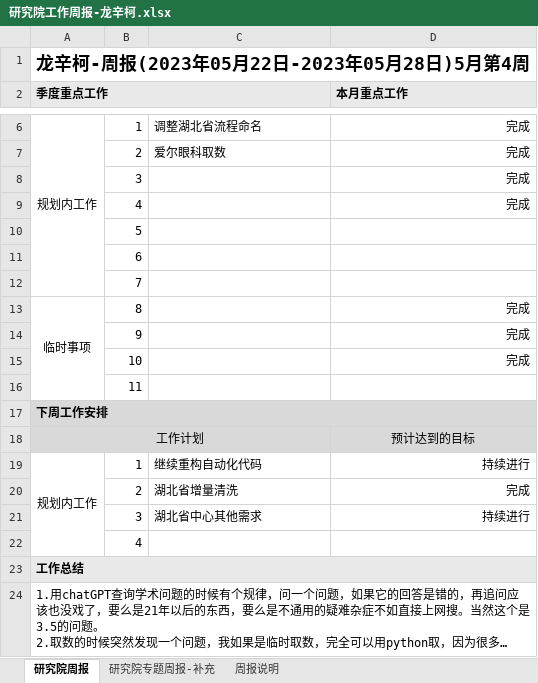
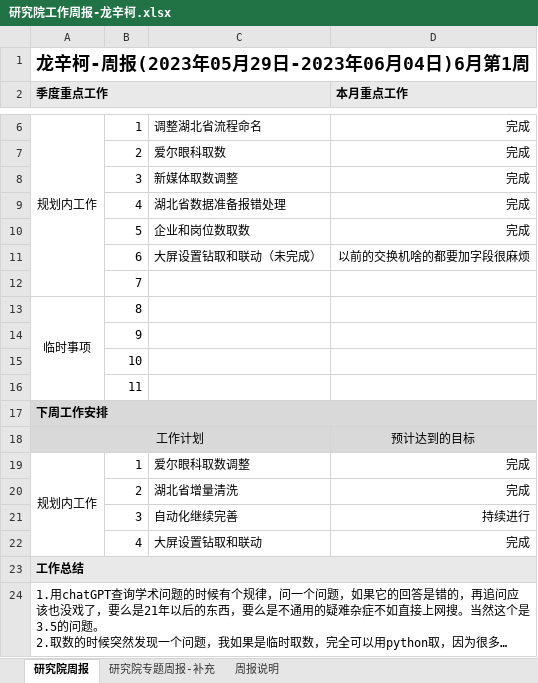
Before and after one commit to longxinke2/myCode, an Excel workbook: lib/研究院工作周报-龙辛柯.xlsx, sheet 研究院周报, drawn as a sheet; only a part is shown, gaps mark what is left out; long unchanged cells end in …; values as stored, in another font and other column widths than the file's, no borders; removed rows and columns are numbered as before the commit, all else as after; the diff names each change by its address in the sheet, - before the commit and + after, or states it on an @@ line.

```diff
--- a/lib/研究院工作周报-龙辛柯.xlsx (sheet 研究院周报)
+++ b/lib/研究院工作周报-龙辛柯.xlsx (sheet 研究院周报)
-A1 (季度重点工作): 龙辛柯-周报(2023年05月22日-2023年05月28日)5月第4周
+A1 (季度重点工作): 龙辛柯-周报(2023年05月29日-2023年06月04日)6月第1周
-C8: (empty)
+C8: 新媒体取数调整
-C9: (empty)
+C9: 湖北省数据准备报错处理
-row 10:  | 5
-row 11:  | 6
+row 10:  | 5 | 企业和岗位数取数 | 完成
+row 11:  | 6 | 大屏设置钻取和联动（未完成） | 以前的交换机啥的都要加字段很麻烦
-D13:D15 (本月重点工作): 完成
+D13:D15 (本月重点工作): (empty)
-C19: 继续重构自动化代码
+C19: 爱尔眼科取数调整
-D19 (本月重点工作): 持续进行
+D19 (本月重点工作): 完成
-C21: 湖北省中心其他需求
+C21: 自动化继续完善
-row 22:  | 4
+row 22:  | 4 | 大屏设置钻取和联动 | 完成
```
Also changed, not shown: 9 other files.
